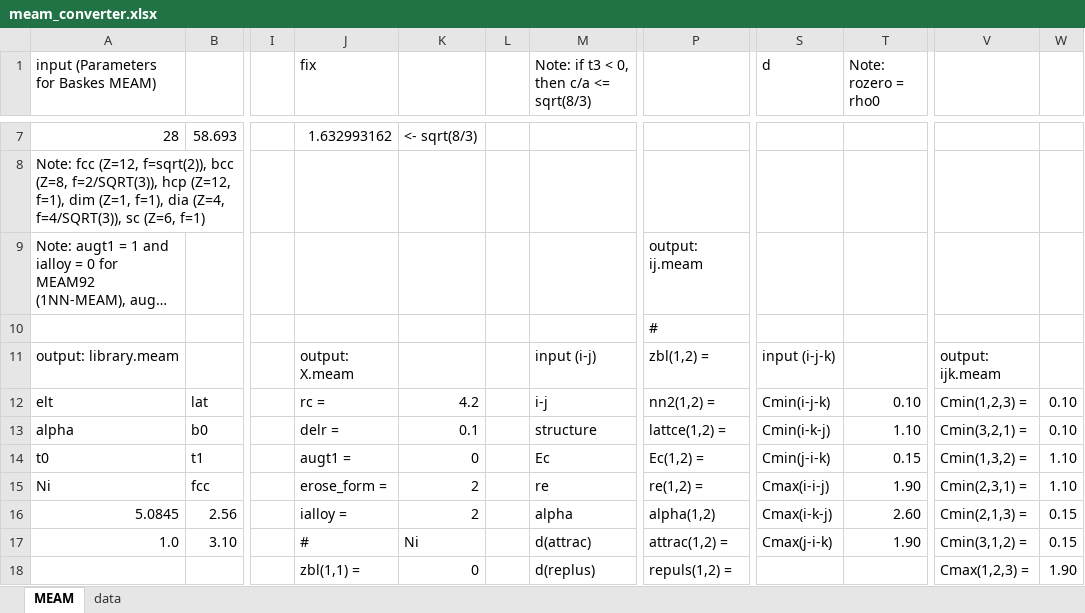
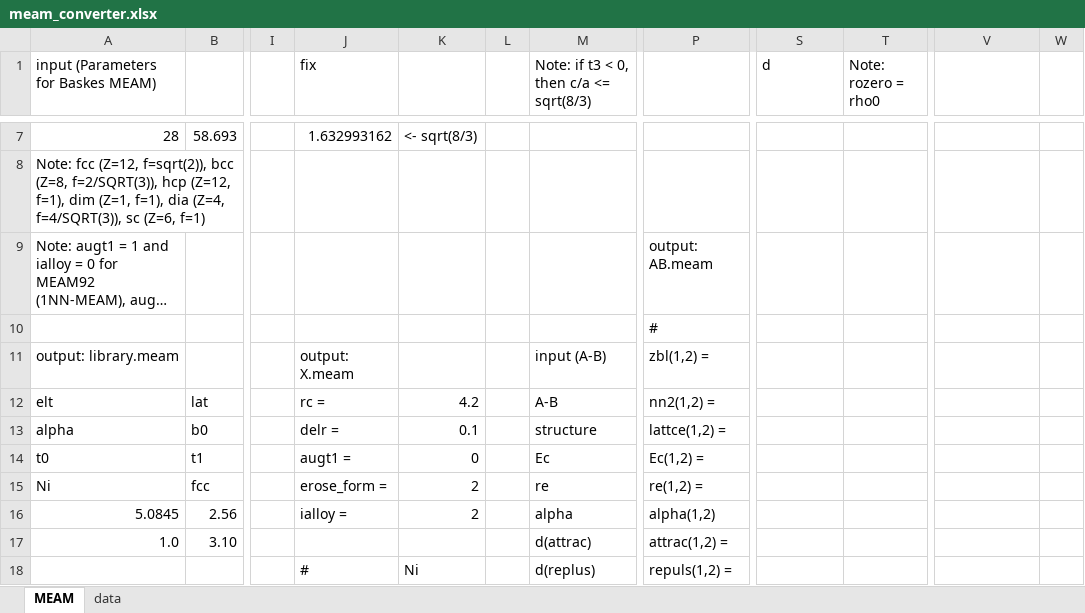
Before and after one commit to by-student-2017/lammps_education_metal_win, an Excel workbook: potentials/meam/meam_converter.xlsx, sheet MEAM, drawn as a sheet; only a part is shown, gaps mark what is left out; long unchanged cells end in …; values as stored, in another font and other column widths than the file's, no cell formats; the diff covers the shown part only; the diff names each change by its address in the sheet, - before the commit and + after, or states it on an @@ line.

Commit message:
Add files via upload

```diff
--- a/potentials/meam/meam_converter.xlsx (sheet MEAM)
+++ b/potentials/meam/meam_converter.xlsx (sheet MEAM)
-P9: output: ij.meam
+P9: output: AB.meam
-M11: input (i-j)
+M11: input (A-B)
-S11 (d): input (i-j-k)
+S11 (d): (empty)
-V11: output: ijk.meam
+V11: (empty)
-M12: i-j
+M12: A-B
-S12 (d): Cmin(i-j-k)
+S12 (d): (empty)
-T12 (Note: rozero = rho0): 0.10
+T12 (Note: rozero = rho0): (empty)
-V12: Cmin(1,2,3) =
+V12: (empty)
-W12:W13: 0.10
+W12:W13: (empty)
-S13 (d): Cmin(i-k-j)
+S13 (d): (empty)
-T13 (Note: rozero = rho0): 1.10
+T13 (Note: rozero = rho0): (empty)
-V13: Cmin(3,2,1) =
+V13: (empty)
-S14 (d): Cmin(j-i-k)
+S14 (d): (empty)
-T14 (Note: rozero = rho0): 0.15
+T14 (Note: rozero = rho0): (empty)
-V14: Cmin(1,3,2) =
+V14: (empty)
-W14:W15: 1.10
+W14:W15: (empty)
-S15 (d): Cmax(i-i-j)
+S15 (d): (empty)
-T15 (Note: rozero = rho0): 1.90
+T15 (Note: rozero = rho0): (empty)
-V15: Cmin(2,3,1) =
+V15: (empty)
-S16 (d): Cmax(i-k-j)
+S16 (d): (empty)
-T16 (Note: rozero = rho0): 2.60
+T16 (Note: rozero = rho0): (empty)
-V16: Cmin(2,1,3) =
+V16: (empty)
-W16:W17: 0.15
+W16:W17: (empty)
-J17 (fix): #
+J17 (fix): (empty)
-K17: Ni
+K17: (empty)
-S17 (d): Cmax(j-i-k)
+S17 (d): (empty)
-T17 (Note: rozero = rho0): 1.90
+T17 (Note: rozero = rho0): (empty)
-V17: Cmin(3,1,2) =
+V17: (empty)
-J18 (fix): zbl(1,1) =
+J18 (fix): #
-K18: 0
+K18: Ni
-V18: Cmax(1,2,3) =
+V18: (empty)
-W18: 1.90
+W18: (empty)
```
Also changed, not shown: 23 added rows, 31 removed rows and 159 edited cells elsewhere in this sheet, cell formats, formulas that keep their value.
